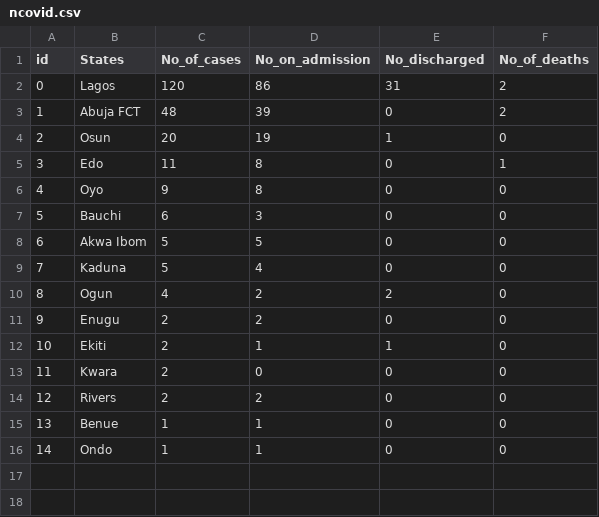
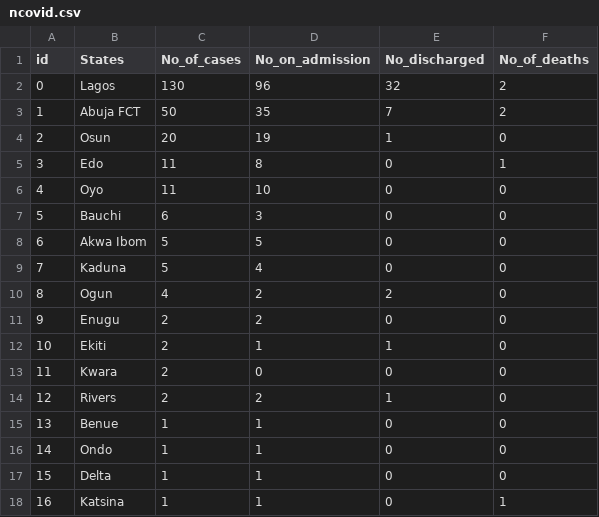
Before and after one commit to Mastersam07/ncovid-19-api, a CSV file: data_getter/ncovid.csv, drawn as a sheet.

Commit message:
new data

```diff
--- a/data_getter/ncovid.csv
+++ b/data_getter/ncovid.csv
@@ -1,7 +1,7 @@
 id,States,No_of_cases,No_on_admission,No_discharged,No_of_deaths
-0,Lagos,120,86,31,2
-1,Abuja FCT,48,39,0,2
+0,Lagos,130,96,32,2
+1,Abuja FCT,50,35,7,2
 2,Osun,20,19,1,0
 3,Edo,11,8,0,1
-4,Oyo,9 ,8,0,0
+4,Oyo,11 ,10,0,0
 5,Bauchi,6,3,0,0
@@ -13,4 +13,6 @@ id,States,No_of_cases,No_on_admission,No_discharged,No_of_deaths
 11,Kwara,2,0,0,0
-12,Rivers,2,2,0,0
+12,Rivers,2,2,1,0
 13,Benue,1,1,0,0
 14,Ondo,1,1,0,0
+15,Delta,1,1,0,0
+16,Katsina,1,1,0,1
```
